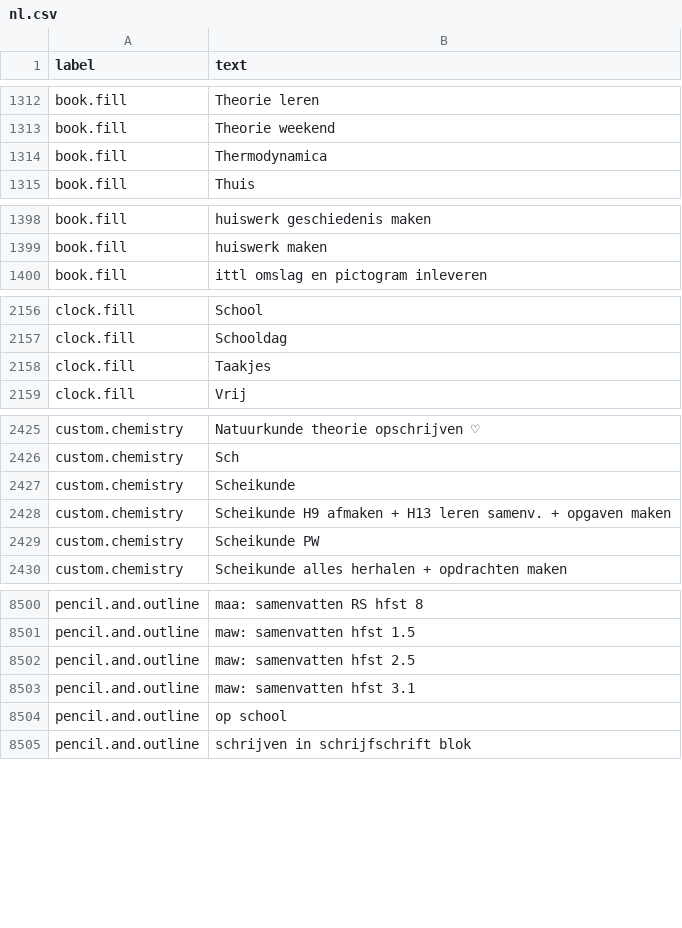
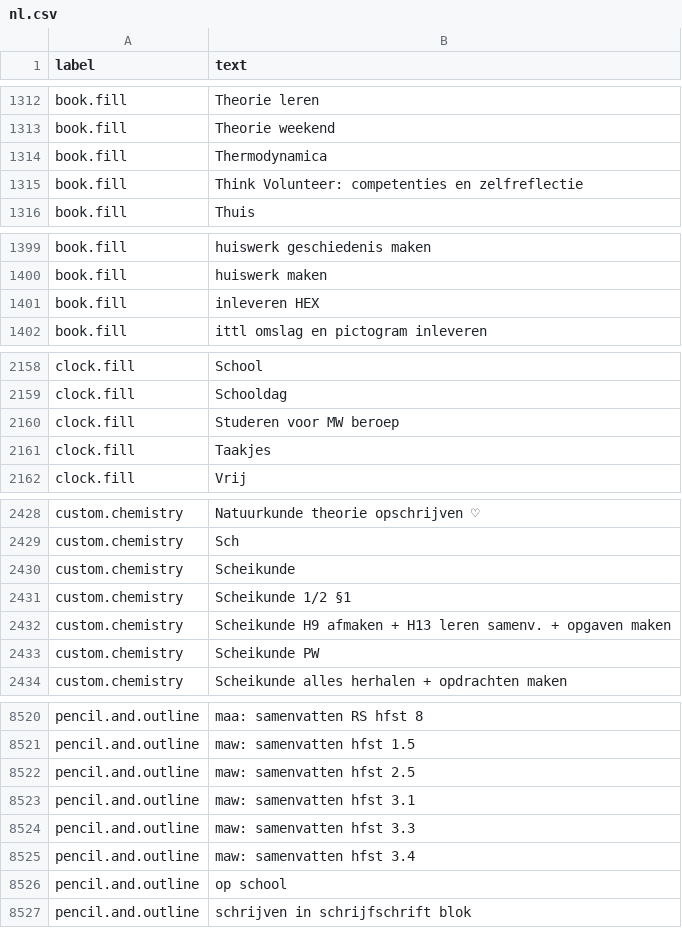
Before and after one commit to leoMehlig/structured-symbols, a CSV file: Prepare/data/nl.csv, drawn as a sheet; only a part is shown, gaps mark what is left out; the diff covers the shown part only.

```diff
--- a/Prepare/data/nl.csv
+++ b/Prepare/data/nl.csv
@@ -1314,2 +1314,3 @@ book.fill,Theorie weekend
 book.fill,Thermodynamica
+book.fill,Think Volunteer: competenties en zelfreflectie
 book.fill,Thuis
@@ -1399,2 +1400,3 @@ book.fill,huiswerk geschiedenis maken
 book.fill,huiswerk maken
+book.fill,inleveren HEX
 book.fill,ittl omslag en pictogram inleveren
@@ -2157,2 +2159,3 @@ clock.fill,School
 clock.fill,Schooldag
+clock.fill,Studeren voor MW beroep
 clock.fill,Taakjes
@@ -2427,2 +2430,3 @@ custom.chemistry,Sch
 custom.chemistry,Scheikunde
+custom.chemistry,Scheikunde 1/2 §1
 custom.chemistry,Scheikunde H9 afmaken + H13 leren samenv. + opgaven maken
@@ -8503,2 +8523,4 @@ pencil.and.outline,maw: samenvatten hfst 2.5
 pencil.and.outline,maw: samenvatten hfst 3.1
+pencil.and.outline,maw: samenvatten hfst 3.3
+pencil.and.outline,maw: samenvatten hfst 3.4
 pencil.and.outline,op school
```
Also changed, not shown: 26 added rows elsewhere in this file, Prepare/data/es.csv, Prepare/data/fr.csv, 20 other files.
